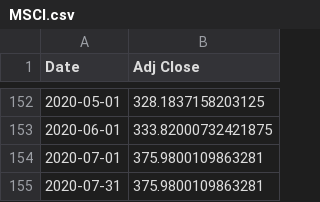
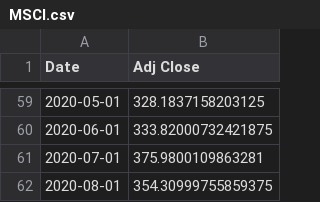
Before and after one commit to Barak22/Portfolio-Calculator, a CSV file: src/main/resources/market-portfolio/MSCI.csv, drawn as a sheet; only a part is shown, gaps mark what is left out; the diff covers the shown part only.

```diff
--- a/src/main/resources/market-portfolio/MSCI.csv
+++ b/src/main/resources/market-portfolio/MSCI.csv
@@ -154,2 +61,2 @@ Date,Adj Close
 2020-07-01,375.9800109863281
-2020-07-31,375.9800109863281
+2020-08-01,354.30999755859375
```
Also changed, not shown: 93 removed rows elsewhere in this file, src/main/resources/market-portfolio/QQQ.csv, src/main/resources/market-portfolio/SPY.csv, 17 other files.
